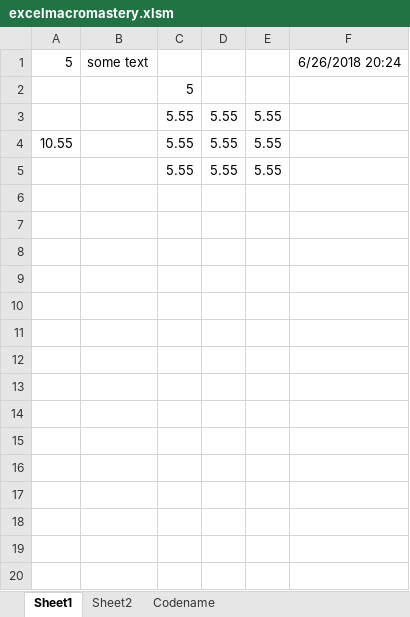
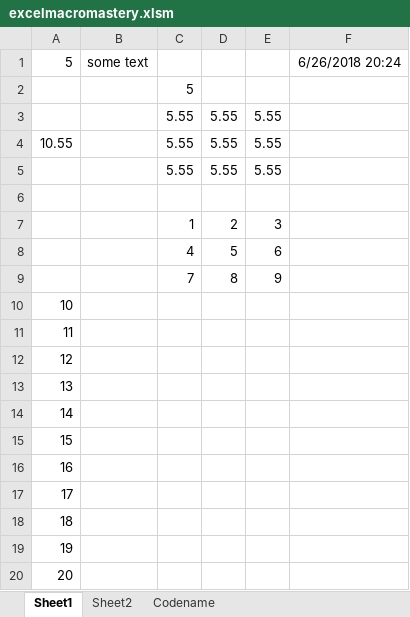
Before and after one commit to raymondmar61/vba, an Excel workbook: excelmacromastery.xlsm, sheet Sheet1, drawn as a sheet; values as stored, in another font and other column widths than the file's, no borders; the diff names each change by its address in the sheet, - before the commit and + after, or states it on an @@ line.

```diff
--- a/excelmacromastery.xlsm (sheet Sheet1)
+++ b/excelmacromastery.xlsm (sheet Sheet1)
+row 6: (empty)
+row 7:  |  | 1 | 2 | 3
+row 8:  |  | 4 | 5 | 6
+row 9:  |  | 7 | 8 | 9
+row 10: 10
+row 11: 11
+row 12: 12
+row 13: 13
+row 14: 14
+row 15: 15
+row 16: 16
+row 17: 17
+row 18: 18
+row 19: 19
+row 20: 20
```
Also changed, not shown: sheet Sheet2, excelmacromasteryemailtips.xlsm.
